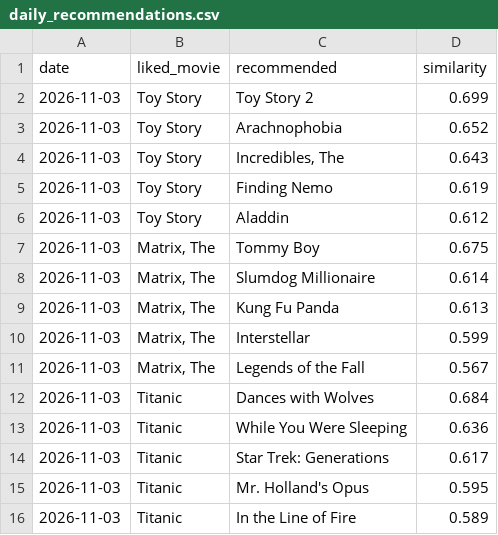
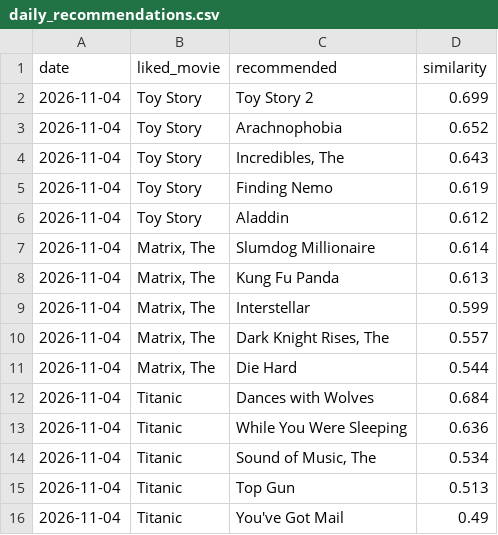
Before and after one commit to addepallianeesha38-lab/movie-recommendation-pipeline, a CSV file: daily_recommendations.csv, drawn as a sheet.

```diff
--- a/daily_recommendations.csv
+++ b/daily_recommendations.csv
@@ -1,16 +1,16 @@
 date,liked_movie,recommended,similarity
-2026-11-03,Toy Story,Toy Story 2,0.699
-2026-11-03,Toy Story,Arachnophobia,0.652
-2026-11-03,Toy Story,"Incredibles, The",0.643
-2026-11-03,Toy Story,Finding Nemo,0.619
-2026-11-03,Toy Story,Aladdin,0.612
-2026-11-03,"Matrix, The",Tommy Boy,0.675
-2026-11-03,"Matrix, The",Slumdog Millionaire,0.614
-2026-11-03,"Matrix, The",Kung Fu Panda,0.613
-2026-11-03,"Matrix, The",Interstellar,0.599
-2026-11-03,"Matrix, The",Legends of the Fall,0.567
-2026-11-03,Titanic,Dances with Wolves,0.684
-2026-11-03,Titanic,While You Were Sleeping,0.636
-2026-11-03,Titanic,Star Trek: Generations,0.617
-2026-11-03,Titanic,Mr. Holland's Opus,0.595
-2026-11-03,Titanic,In the Line of Fire,0.589
+2026-11-04,Toy Story,Toy Story 2,0.699
+2026-11-04,Toy Story,Arachnophobia,0.652
+2026-11-04,Toy Story,"Incredibles, The",0.643
+2026-11-04,Toy Story,Finding Nemo,0.619
+2026-11-04,Toy Story,Aladdin,0.612
+2026-11-04,"Matrix, The",Slumdog Millionaire,0.614
+2026-11-04,"Matrix, The",Kung Fu Panda,0.613
+2026-11-04,"Matrix, The",Interstellar,0.599
+2026-11-04,"Matrix, The","Dark Knight Rises, The",0.557
+2026-11-04,"Matrix, The",Die Hard,0.544
+2026-11-04,Titanic,Dances with Wolves,0.684
+2026-11-04,Titanic,While You Were Sleeping,0.636
+2026-11-04,Titanic,"Sound of Music, The",0.534
+2026-11-04,Titanic,Top Gun,0.513
+2026-11-04,Titanic,You've Got Mail,0.49
```
